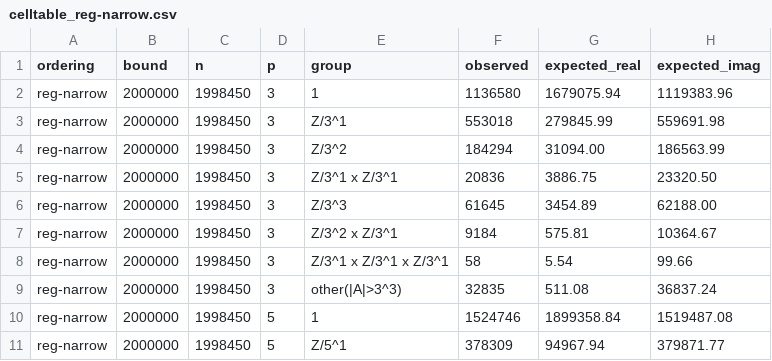
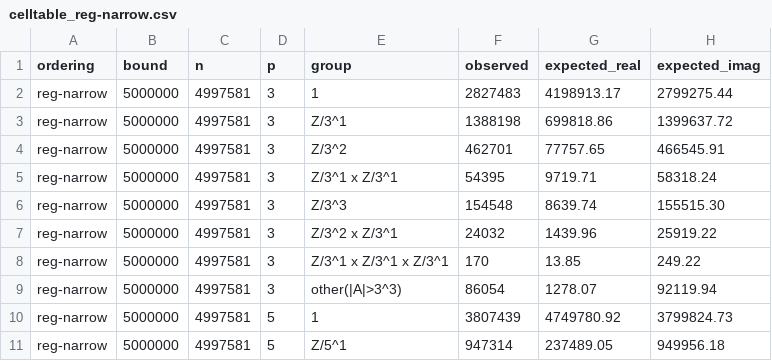
Before and after one commit to grapheneaffiliate/e8-phi-constants, a CSV file: data/summary/celltable_reg-narrow.csv, drawn as a sheet; only a part is shown; the diff covers the shown part only.

```diff
--- a/data/summary/celltable_reg-narrow.csv
+++ b/data/summary/celltable_reg-narrow.csv
@@ -1,11 +1,11 @@
 ordering,bound,n,p,group,observed,expected_real,expected_imag
-reg-narrow,2000000,1998450,3,1,1136580,1679075.94,1119383.96
-reg-narrow,2000000,1998450,3,Z/3^1,553018,279845.99,559691.98
-reg-narrow,2000000,1998450,3,Z/3^2,184294,31094.00,186563.99
-reg-narrow,2000000,1998450,3,Z/3^1 x Z/3^1,20836,3886.75,23320.50
-reg-narrow,2000000,1998450,3,Z/3^3,61645,3454.89,62188.00
-reg-narrow,2000000,1998450,3,Z/3^2 x Z/3^1,9184,575.81,10364.67
-reg-narrow,2000000,1998450,3,Z/3^1 x Z/3^1 x Z/3^1,58,5.54,99.66
-reg-narrow,2000000,1998450,3,other(|A|>3^3),32835,511.08,36837.24
-reg-narrow,2000000,1998450,5,1,1524746,1899358.84,1519487.08
-reg-narrow,2000000,1998450,5,Z/5^1,378309,94967.94,379871.77
+reg-narrow,5000000,4997581,3,1,2827483,4198913.17,2799275.44
+reg-narrow,5000000,4997581,3,Z/3^1,1388198,699818.86,1399637.72
+reg-narrow,5000000,4997581,3,Z/3^2,462701,77757.65,466545.91
+reg-narrow,5000000,4997581,3,Z/3^1 x Z/3^1,54395,9719.71,58318.24
+reg-narrow,5000000,4997581,3,Z/3^3,154548,8639.74,155515.30
+reg-narrow,5000000,4997581,3,Z/3^2 x Z/3^1,24032,1439.96,25919.22
+reg-narrow,5000000,4997581,3,Z/3^1 x Z/3^1 x Z/3^1,170,13.85,249.22
+reg-narrow,5000000,4997581,3,other(|A|>3^3),86054,1278.07,92119.94
+reg-narrow,5000000,4997581,5,1,3807439,4749780.92,3799824.73
+reg-narrow,5000000,4997581,5,Z/5^1,947314,237489.05,949956.18
```
Also changed, not shown: 105 edited cells elsewhere in this file, data/summary/celltable_reg-wide.csv, data/summary/higher_moments.csv, 7 other files.
